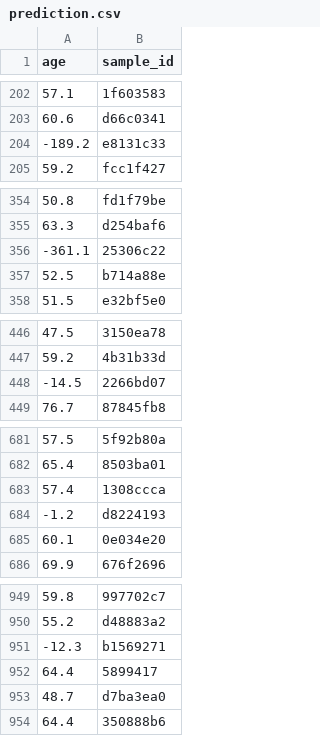
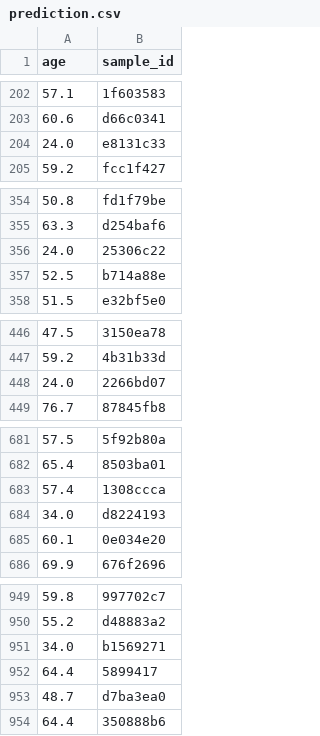
Before and after one commit to elonganrochester/Hackathon-Summer-2021, a CSV file: prediction/prediction.csv, drawn as a sheet; only a part is shown, gaps mark what is left out.

Commit message:
Add files via upload

```diff
--- a/prediction/prediction.csv
+++ b/prediction/prediction.csv
@@ -203,3 +203,3 @@ age,sample_id
 60.6,d66c0341
--189.2,e8131c33
+24.0,e8131c33
 59.2,fcc1f427
@@ -355,3 +355,3 @@ age,sample_id
 63.3,d254baf6
--361.1,25306c22
+24.0,25306c22
 52.5,b714a88e
@@ -447,3 +447,3 @@ age,sample_id
 59.2,4b31b33d
--14.5,2266bd07
+24.0,2266bd07
 76.7,87845fb8
@@ -683,3 +683,3 @@ age,sample_id
 57.4,1308ccca
--1.2,d8224193
+34.0,d8224193
 60.1,0e034e20
@@ -950,3 +950,3 @@ age,sample_id
 55.2,d48883a2
--12.3,b1569271
+34.0,b1569271
 64.4,5899417
```
